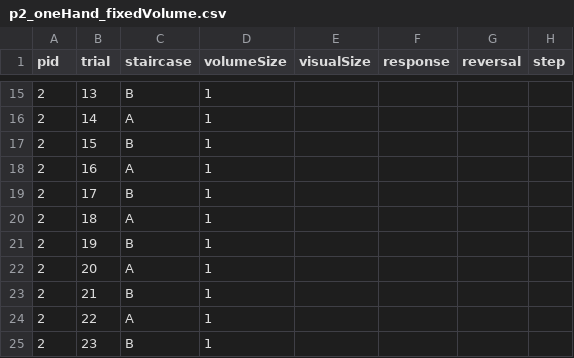
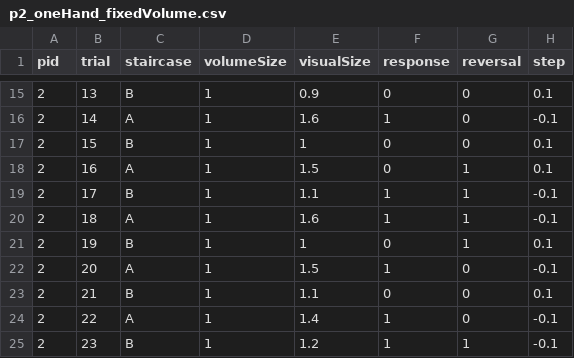
Before and after one commit to danielhonrales/HemiGrasp, a CSV file: Assets/data/p_sheets/p2/p2_oneHand_fixedVolume.csv, drawn as a sheet; only a part is shown, gaps mark what is left out; the diff covers the shown part only.

```diff
--- a/Assets/data/p_sheets/p2/p2_oneHand_fixedVolume.csv
+++ b/Assets/data/p_sheets/p2/p2_oneHand_fixedVolume.csv
@@ -15,11 +15,11 @@ pid,trial,staircase,volumeSize,visualSize,response,reversal,step
-2,13,B,1,,,,
-2,14,A,1,,,,
-2,15,B,1,,,,
-2,16,A,1,,,,
-2,17,B,1,,,,
-2,18,A,1,,,,
-2,19,B,1,,,,
-2,20,A,1,,,,
-2,21,B,1,,,,
-2,22,A,1,,,,
-2,23,B,1,,,,
+2,13,B,1,0.9,0,0,0.1
+2,14,A,1,1.6,1,0,-0.1
+2,15,B,1,1,0,0,0.1
+2,16,A,1,1.5,0,1,0.1
+2,17,B,1,1.1,1,1,-0.1
+2,18,A,1,1.6,1,1,-0.1
+2,19,B,1,1,0,1,0.1
+2,20,A,1,1.5,1,0,-0.1
+2,21,B,1,1.1,0,0,0.1
+2,22,A,1,1.4,1,0,-0.1
+2,23,B,1,1.2,1,1,-0.1
```
Also changed, not shown: 148 edited cells elsewhere in this file, Assets/data/p_sheets/p1/p1_oneHand_fixedVisual.csv, Assets/data/p_sheets/p2/p2_oneHand_fixedVisual.csv, 11 other files.
